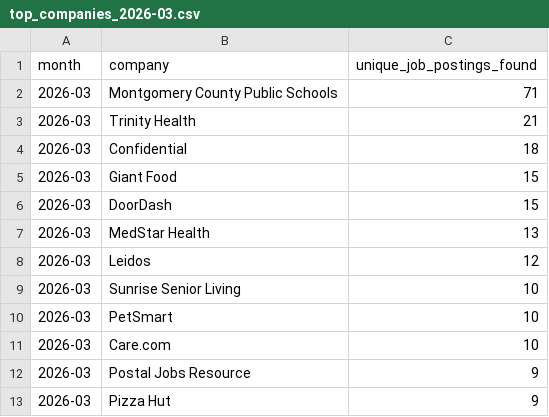
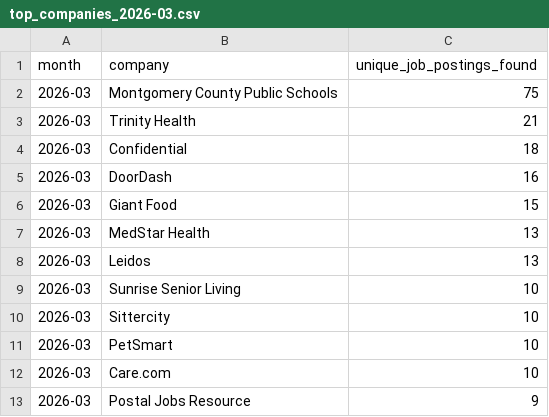
Before and after one commit to themeganerddddddd/MoCo-Hiring-Monitor, a CSV file: outputs/top_companies_2026-03.csv, drawn as a sheet; only a part is shown; the shorter side is filled out with more unchanged rows; the diff covers the shown part only.

```diff
--- a/outputs/top_companies_2026-03.csv
+++ b/outputs/top_companies_2026-03.csv
@@ -1,10 +1,11 @@
 month,company,unique_job_postings_found
-2026-03,Montgomery County Public Schools,71
+2026-03,Montgomery County Public Schools,75
 2026-03,Trinity Health,21
 2026-03,Confidential,18
+2026-03,DoorDash,16
 2026-03,Giant Food,15
-2026-03,DoorDash,15
 2026-03,MedStar Health,13
-2026-03,Leidos,12
+2026-03,Leidos,13
 2026-03,Sunrise Senior Living,10
+2026-03,Sittercity,10
 2026-03,PetSmart,10
```
Also changed, not shown: 4 added rows, 5 removed rows and 2 edited cells elsewhere in this file, 11 other files.
